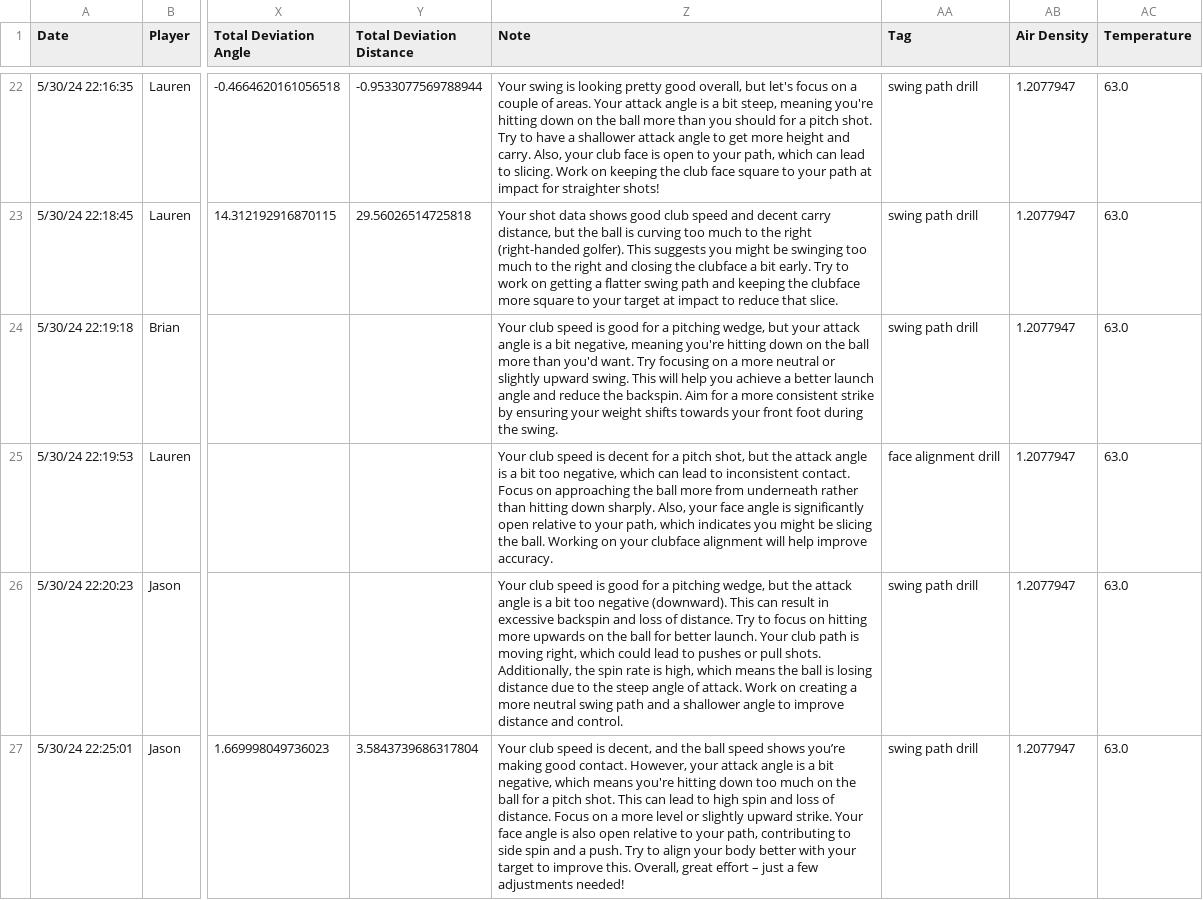
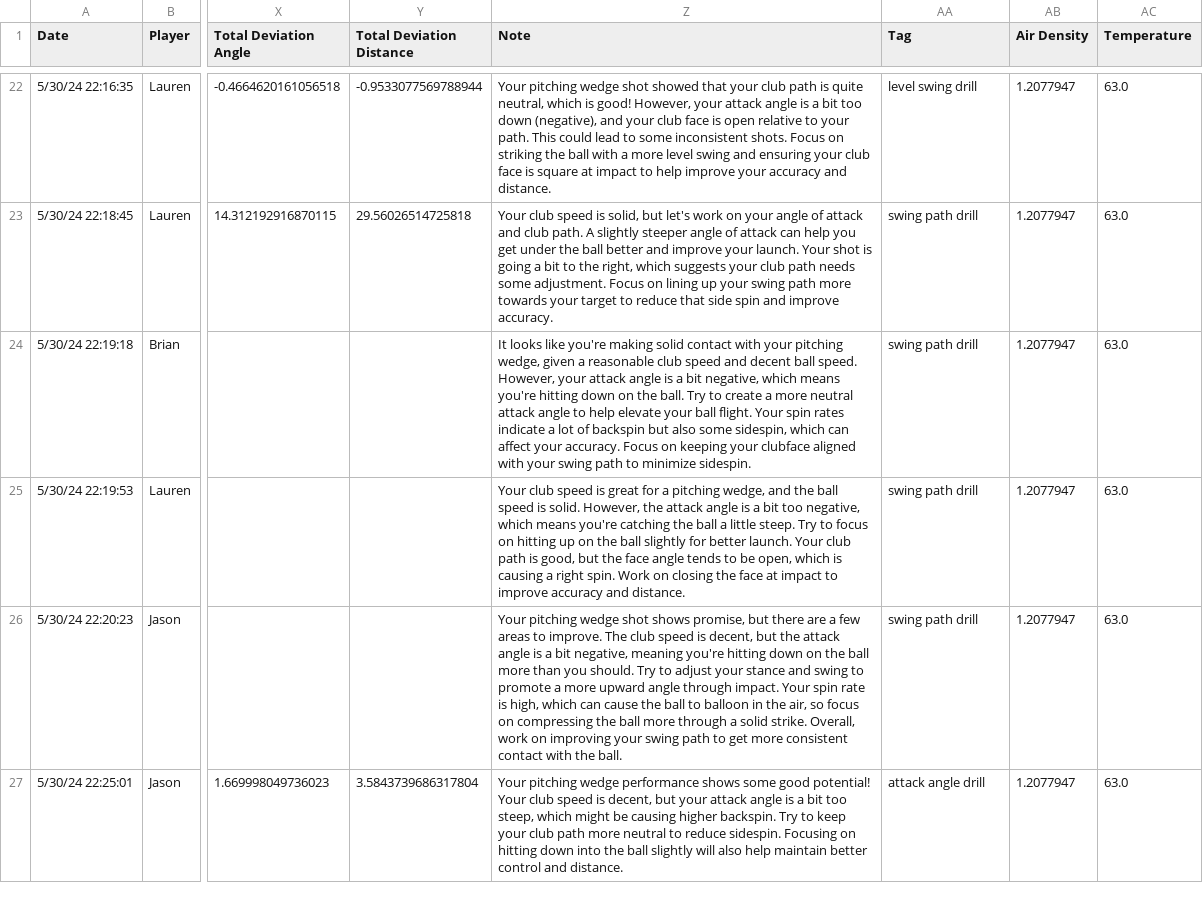
Before and after one commit to openai/openai-cookbook, a CSV file: examples/agents_sdk/basics_of_agents_sdk/data/processed/Golf_Shot_Data_9.csv, drawn as a sheet; only a part is shown, gaps mark what is left out; the diff covers the shown part only; the diff names each change by its address in the sheet, - before the commit and + after, or states it on an @@ line.

Commit message:
cleaned up logs + verified data enrichment time

```diff
--- a/examples/agents_sdk/basics_of_agents_sdk/data/processed/Golf_Shot_Data_9.csv
+++ b/examples/agents_sdk/basics_of_agents_sdk/data/processed/Golf_Shot_Data_9.csv
-Z22 (Note): Your swing is looking pretty good overall, but let's focus on a couple of areas. Your attack angle is a bit steep, meaning you're hitting down on the ball more than you should for a pitch shot. Try to have a shallower attack angle to get more height and carry. Also, your club face is open to your path, which can lead to slicing. Work on keeping the club face square to your path at impact for straighter shots!
+Z22 (Note): Your pitching wedge shot showed that your club path is quite neutral, which is good! However, your attack angle is a bit too down (negative), and your club face is open relative to your path. This could lead to some inconsistent shots. Focus on striking the ball with a more level swing and ensuring your club face is square at impact to help improve your accuracy and distance.
-AA22 (Tag): swing path drill
+AA22 (Tag): level swing drill
-Z23 (Note): Your shot data shows good club speed and decent carry distance, but the ball is curving too much to the right (right-handed golfer). This suggests you might be swinging too much to the right and closing the clubface a bit early. Try to work on getting a flatter swing path and keeping the clubface more square to your target at impact to reduce that slice.
+Z23 (Note): Your club speed is solid, but let's work on your angle of attack and club path. A slightly steeper angle of attack can help you get under the ball better and improve your launch. Your shot is going a bit to the right, which suggests your club path needs some adjustment. Focus on lining up your swing path more towards your target to reduce that side spin and improve accuracy.
-Z24 (Note): Your club speed is good for a pitching wedge, but your attack angle is a bit negative, meaning you're hitting down on the ball more than you'd want. Try focusing on a more neutral or slightly upward swing. This will help you achieve a better launch angle and reduce the backspin. Aim for a more consistent strike by ensuring your weight shifts towards your front foot during the swing.
+Z24 (Note): It looks like you're making solid contact with your pitching wedge, given a reasonable club speed and decent ball speed. However, your attack angle is a bit negative, which means you're hitting down on the ball. Try to create a more neutral attack angle to help elevate your ball flight. Your spin rates indicate a lot of backspin but also some sidespin, which can affect your accuracy. Focus on keeping your clubface aligned with your swing path to minimize sidespin.
-Z25 (Note): …speed is decent for a pitch shot, but the attack angle is a bit too negative, which can lead to inconsistent contact. Focus on approaching the ball more from underneath rather than hitting down sharply. Also, your face angle is significantly open relative to your path, which indicates you might be slicing the ball. Working on your clubface alignment will help improve accuracy.
+Z25 (Note): …speed is great for a pitching wedge, and the ball speed is solid. However, the attack angle is a bit too negative, which means you're catching the ball a little steep. Try to focus on hitting up on the ball slightly for better launch. Your club path is good, but the face angle tends to be open, which is causing a right spin. Work on closing the face at impact to improve accuracy and distance.
-AA25 (Tag): face alignment drill
+AA25 (Tag): swing path drill
-Z26 (Note): Your club speed is good for a pitching wedge, but the attack angle is a bit too negative (downward). This can result in excessive backspin and loss of distance. Try to focus on hitting more upwards on the ball for better launch. Your club path is moving right, which could lead to pushes or pull shots. Additionally, the spin rate is high, which means the ball is losing distance due to the steep angle of attack. Work on creating a more neutral swing path and a shallower angle to improve distance and control.
+Z26 (Note): Your pitching wedge shot shows promise, but there are a few areas to improve. The club speed is decent, but the attack angle is a bit negative, meaning you're hitting down on the ball more than you should. Try to adjust your stance and swing to promote a more upward angle through impact. Your spin rate is high, which can cause the ball to balloon in the air, so focus on compressing the ball more through a solid strike. Overall, work on improving your swing path to get more consistent contact with the ball.
-Z27 (Note): Your club speed is decent, and the ball speed shows you’re making good contact. However, your attack angle is a bit negative, which means you're hitting down too much on the ball for a pitch shot. This can lead to high spin and loss of distance. Focus on a more level or slightly upward strike. Your face angle is also open relative to your path, contributing to side spin and a push. Try to align your body better with your target to improve this. Overall, great effort – just a few adjustments needed!
+Z27 (Note): Your pitching wedge performance shows some good potential! Your club speed is decent, but your attack angle is a bit too steep, which might be causing higher backspin. Try to keep your club path more neutral to reduce sidespin. Focusing on hitting down into the ball slightly will also help maintain better control and distance.
-AA27 (Tag): swing path drill
+AA27 (Tag): attack angle drill
```
Also changed, not shown: 101 edited cells elsewhere in this file, examples/agents_sdk/basics_of_agents_sdk/data/processed/Golf_Shot_Data_0.csv, examples/agents_sdk/basics_of_agents_sdk/data/processed/Golf_Shot_Data_1.csv, 11 other files.
